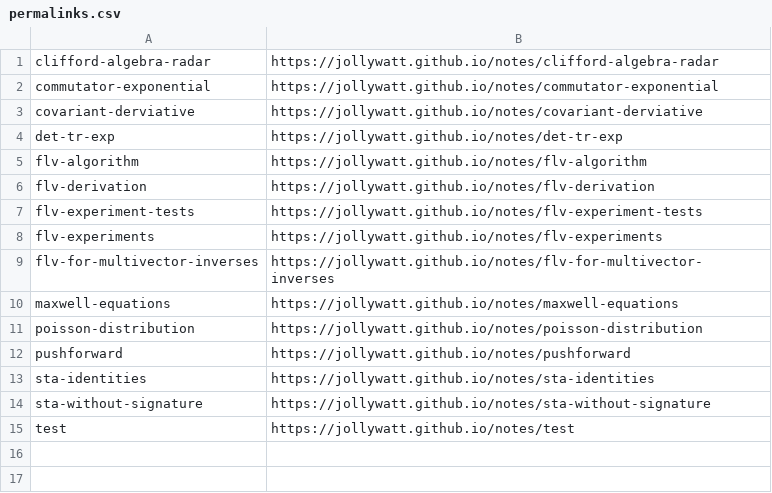
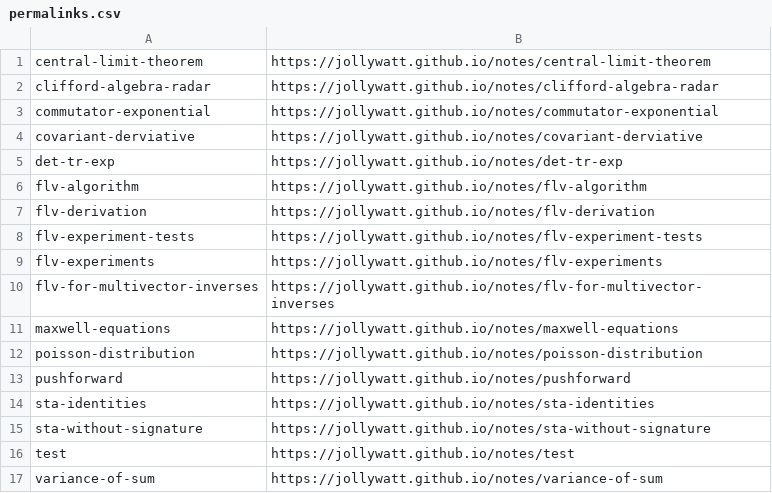
Before and after one commit to Jollywatt/notes, a CSV file: src/typst-template/permalinks.csv, drawn as a sheet.

Commit message:
add central limit theorem and stats notes

```diff
--- a/src/typst-template/permalinks.csv
+++ b/src/typst-template/permalinks.csv
@@ -1 +1,2 @@
+central-limit-theorem,https://jollywatt.github.io/notes/central-limit-theorem
 clifford-algebra-radar,https://jollywatt.github.io/notes/clifford-algebra-radar
@@ -15 +16,2 @@ sta-without-signature,https://jollywatt.github.io/notes/sta-without-signature
 test,https://jollywatt.github.io/notes/test
+variance-of-sum,https://jollywatt.github.io/notes/variance-of-sum
```
Also changed, not shown: 4 other files.
